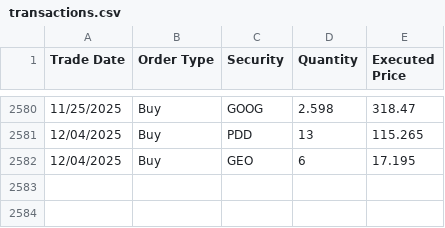
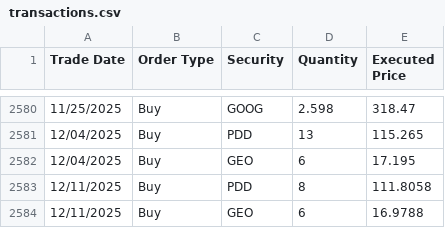
Before and after one commit to ryusoh/fund, a CSV file: data/transactions.csv, drawn as a sheet; only a part is shown, gaps mark what is left out; the diff names each change by its address in the sheet, - before the commit and + after, or states it on an @@ line.

Commit message:
fix(data): 修正されたPDDおよびGEOの保有株数と平均価格、取引履歴に新しい取引を追加

```diff
--- a/data/transactions.csv
+++ b/data/transactions.csv
+row 2583: 12/11/2025 | Buy | PDD | 8 | 111.8058
+row 2584: 12/11/2025 | Buy | GEO | 6 | 16.9788
```
Also changed, not shown: 1 other file.
